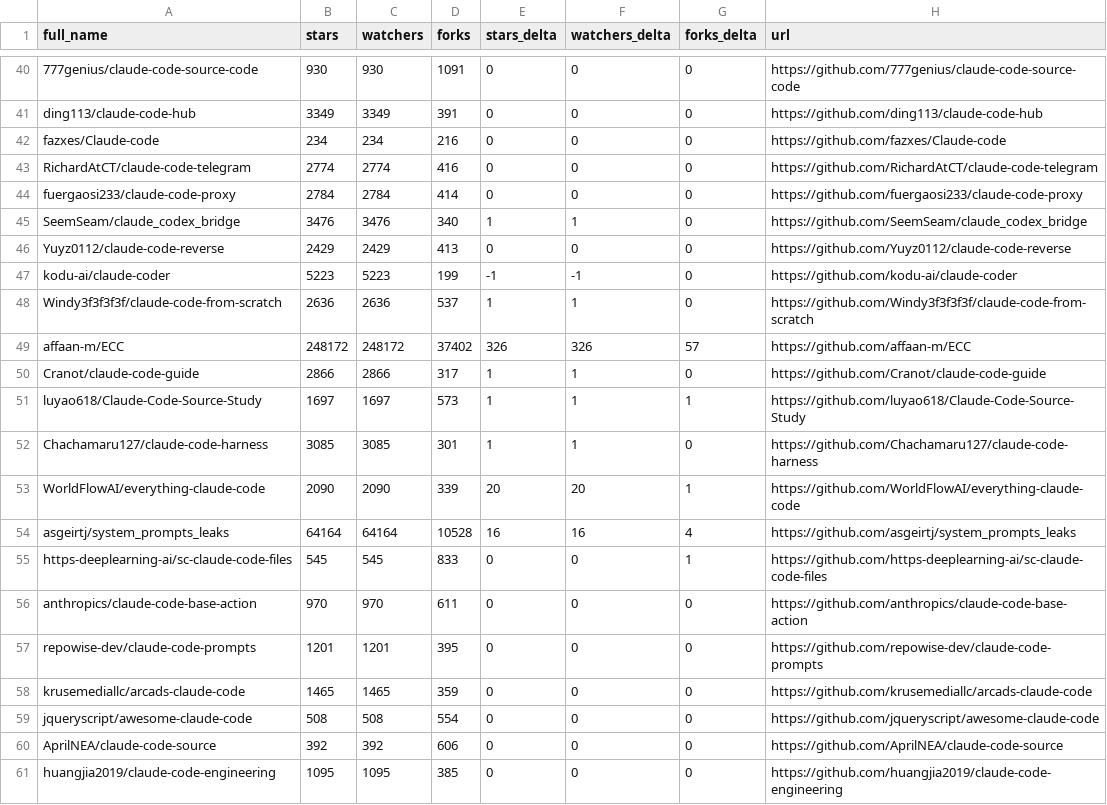
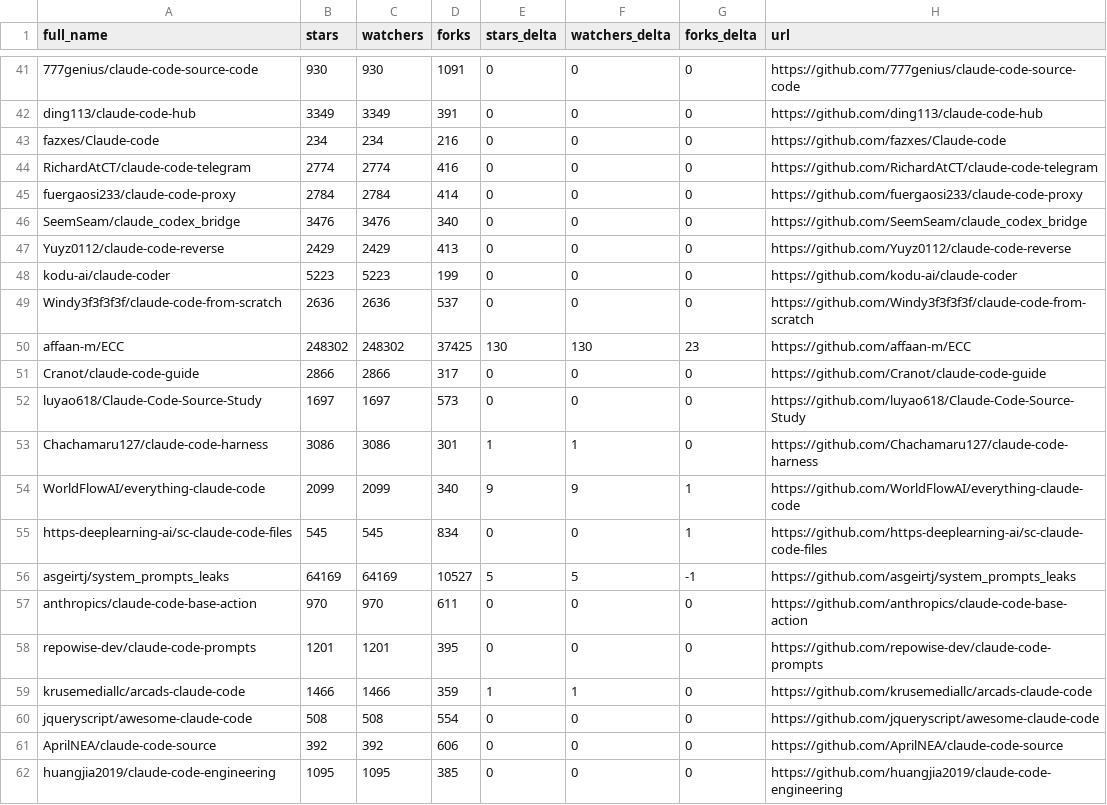
Before and after one commit to jarredh/awesome-claude-code, a CSV file: data/repo-ticker.csv, drawn as a sheet; only a part is shown, gaps mark what is left out; the diff covers the shown part only.

```diff
--- a/data/repo-ticker.csv
+++ b/data/repo-ticker.csv
@@ -44,16 +45,16 @@ RichardAtCT/claude-code-telegram,2774,2774,416,0,0,0,https://github.com/RichardA
 fuergaosi233/claude-code-proxy,2784,2784,414,0,0,0,https://github.com/fuergaosi233/claude-code-proxy
-SeemSeam/claude_codex_bridge,3476,3476,340,1,1,0,https://github.com/SeemSeam/claude_codex_bridge
+SeemSeam/claude_codex_bridge,3476,3476,340,0,0,0,https://github.com/SeemSeam/claude_codex_bridge
 Yuyz0112/claude-code-reverse,2429,2429,413,0,0,0,https://github.com/Yuyz0112/claude-code-reverse
-kodu-ai/claude-coder,5223,5223,199,-1,-1,0,https://github.com/kodu-ai/claude-coder
-Windy3f3f3f3f/claude-code-from-scratch,2636,2636,537,1,1,0,https://github.com/Windy3f3f3f3f/claude-code-from-scratch
-affaan-m/ECC,248172,248172,37402,326,326,57,https://github.com/affaan-m/ECC
-Cranot/claude-code-guide,2866,2866,317,1,1,0,https://github.com/Cranot/claude-code-guide
-luyao618/Claude-Code-Source-Study,1697,1697,573,1,1,1,https://github.com/luyao618/Claude-Code-Source-Study
-Chachamaru127/claude-code-harness,3085,3085,301,1,1,0,https://github.com/Chachamaru127/claude-code-harness
-WorldFlowAI/everything-claude-code,2090,2090,339,20,20,1,https://github.com/WorldFlowAI/everything-claude-code
-asgeirtj/system_prompts_leaks,64164,64164,10528,16,16,4,https://github.com/asgeirtj/system_prompts_leaks
-https-deeplearning-ai/sc-claude-code-files,545,545,833,0,0,1,https://github.com/https-deeplearning-ai/sc-claude-code-files
+kodu-ai/claude-coder,5223,5223,199,0,0,0,https://github.com/kodu-ai/claude-coder
+Windy3f3f3f3f/claude-code-from-scratch,2636,2636,537,0,0,0,https://github.com/Windy3f3f3f3f/claude-code-from-scratch
+affaan-m/ECC,248302,248302,37425,130,130,23,https://github.com/affaan-m/ECC
+Cranot/claude-code-guide,2866,2866,317,0,0,0,https://github.com/Cranot/claude-code-guide
+luyao618/Claude-Code-Source-Study,1697,1697,573,0,0,0,https://github.com/luyao618/Claude-Code-Source-Study
+Chachamaru127/claude-code-harness,3086,3086,301,1,1,0,https://github.com/Chachamaru127/claude-code-harness
+WorldFlowAI/everything-claude-code,2099,2099,340,9,9,1,https://github.com/WorldFlowAI/everything-claude-code
+https-deeplearning-ai/sc-claude-code-files,545,545,834,0,0,1,https://github.com/https-deeplearning-ai/sc-claude-code-files
+asgeirtj/system_prompts_leaks,64169,64169,10527,5,5,-1,https://github.com/asgeirtj/system_prompts_leaks
 anthropics/claude-code-base-action,970,970,611,0,0,0,https://github.com/anthropics/claude-code-base-action
 repowise-dev/claude-code-prompts,1201,1201,395,0,0,0,https://github.com/repowise-dev/claude-code-prompts
-krusemediallc/arcads-claude-code,1465,1465,359,0,0,0,https://github.com/krusemediallc/arcads-claude-code
+krusemediallc/arcads-claude-code,1466,1466,359,1,1,0,https://github.com/krusemediallc/arcads-claude-code
 jqueryscript/awesome-claude-code,508,508,554,0,0,0,https://github.com/jqueryscript/awesome-claude-code
```
Also changed, not shown: 2 added rows, 1 removed row, 1 moved row and 111 edited cells elsewhere in this file, 4 other files.
